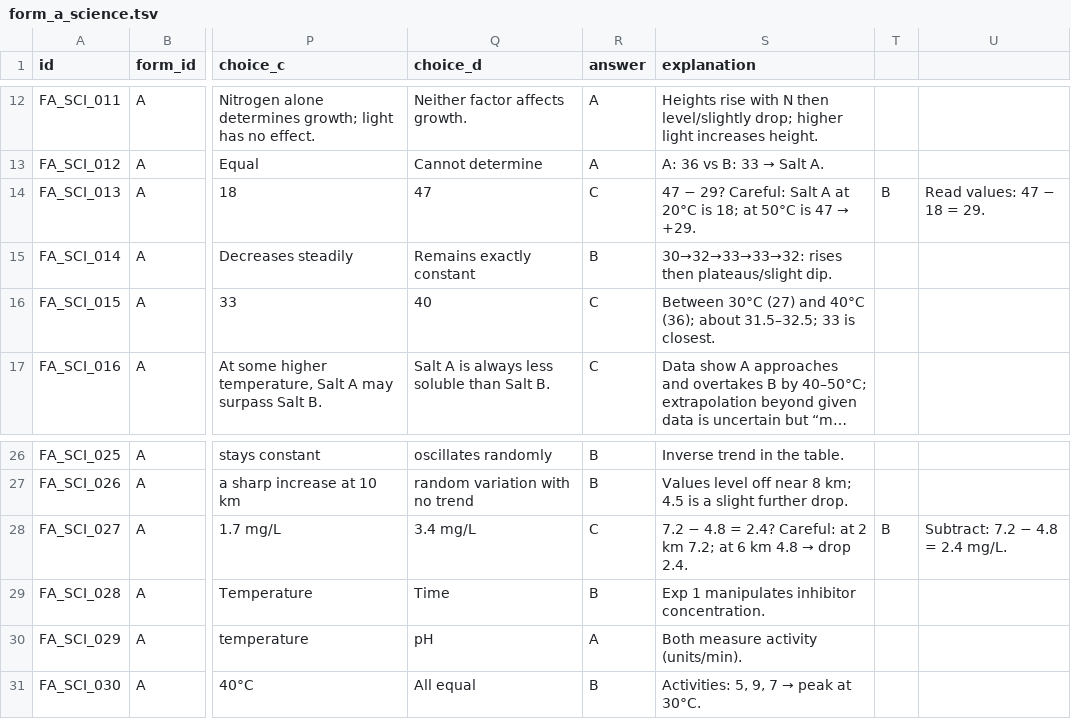
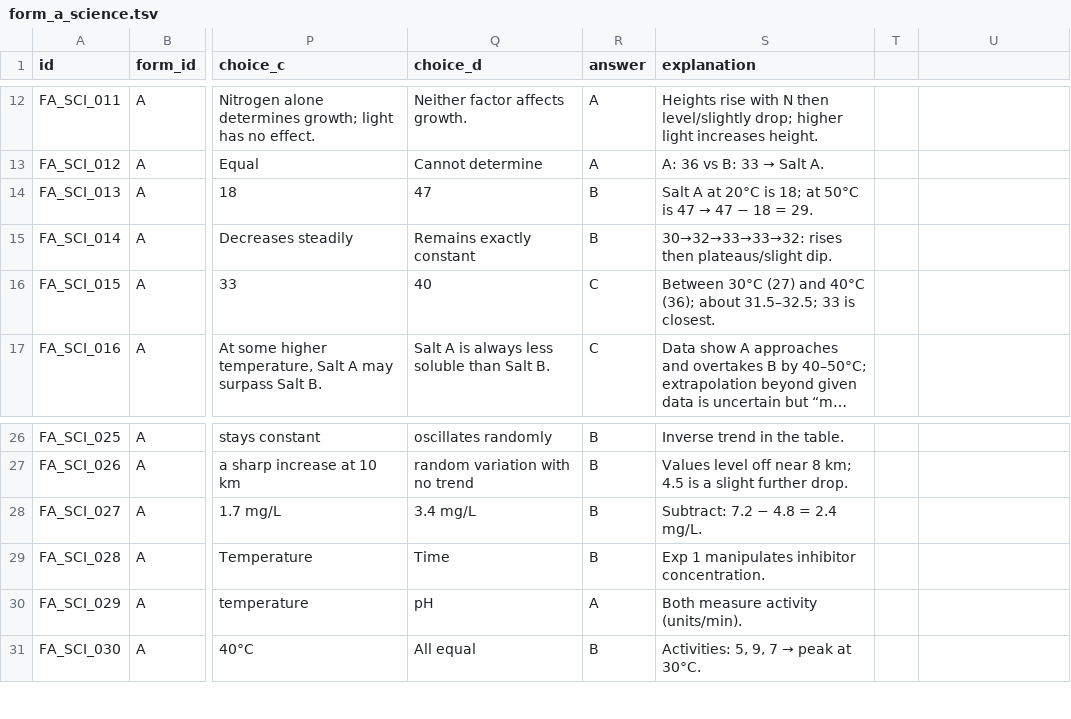
Before and after one commit to ListingGenie2157/act-dash-boost, a TSV file: public/import-data/form_a_science.tsv, drawn as a sheet; only a part is shown, gaps mark what is left out; long unchanged cells end in …; the diff names each change by its address in the sheet, - before the commit and + after, or states it on an @@ line.

```diff
--- a/public/import-data/form_a_science.tsv
+++ b/public/import-data/form_a_science.tsv
-R14 (answer): C
+R14 (answer): B
@@ S14 (explanation): 47 − 29? Careful: Salt A at 20°C is 18; at 50°C is 47 → +29. → Salt A at 20°C is 18; at 50°C is 47 → 47 − 18 = 29. @@
-T14: B
+T14: (empty)
-U14: Read values: 47 − 18 = 29.
+U14: (empty)
-R28 (answer): C
+R28 (answer): B
@@ S28 (explanation): 7.2 − 4.8 = 2.4? Careful: at 2 km 7.2; at 6 km 4.8 → drop 2.4. → Subtract: 7.2 − 4.8 = 2.4 mg/L. @@
-T28: B
+T28: (empty)
-U28: Subtract: 7.2 − 4.8 = 2.4 mg/L.
+U28: (empty)
```
Also changed, not shown: public/import-data/form_a_reading.tsv, 1 other file.
